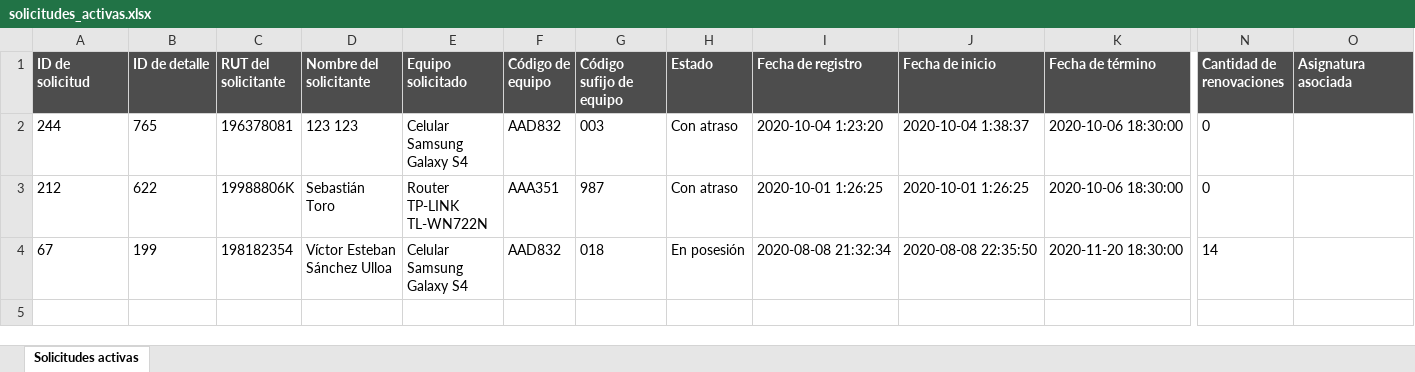
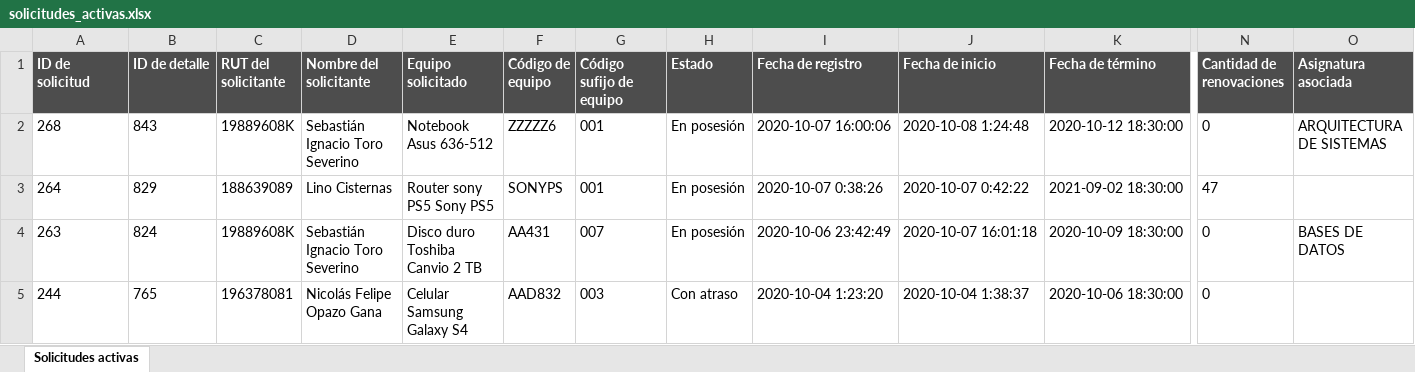
Before and after one commit to PabloMunozP/LabEIT, an Excel workbook: flask/app/static/files/exportaciones/solicitudes_activas.xlsx, sheet Solicitudes activas, drawn as a sheet; only a part is shown, gaps mark what is left out; values as stored, in another font and other column widths than the file's, no borders; removed rows and columns are numbered as before the commit, all else as after; rows hold the shown columns only; the diff names each change by its address in the sheet, - before the commit and + after, or states it on an @@ line.

```diff
--- a/flask/app/static/files/exportaciones/solicitudes_activas.xlsx (sheet Solicitudes activas)
+++ b/flask/app/static/files/exportaciones/solicitudes_activas.xlsx (sheet Solicitudes activas)
+row 2: 268 | 843 | 19889608K | Sebastián Ignacio Toro Severino | Notebook Asus 636-512 | ZZZZZ6 | 001 | En posesión | 2020-10-07 16:00:06 | 2020-10-08 1:24:48 | 2020-10-12 18:30:00 | 0 | ARQUITECTURA DE SISTEMAS
+row 3: 264 | 829 | 188639089 | Lino Cisternas | Router sony PS5 Sony PS5 | SONYPS | 001 | En posesión | 2020-10-07 0:38:26 | 2020-10-07 0:42:22 | 2021-09-02 18:30:00 | 47
+row 4: 263 | 824 | 19889608K | Sebastián Ignacio Toro Severino | Disco duro Toshiba Canvio 2 TB | AA431 | 007 | En posesión | 2020-10-06 23:42:49 | 2020-10-07 16:01:18 | 2020-10-09 18:30:00 | 0 | BASES DE DATOS
-D5 (Nombre del solicitante): 123 123
+D5 (Nombre del solicitante): Nicolás Felipe Opazo Gana
-row 3: 212 | 622 | 19988806K | Sebastián Toro | Router TP-LINK TL-WN722N | AAA351 | 987 | Con atraso | 2020-10-01 1:26:25 | 2020-10-01 1:26:25 | 2020-10-06 18:30:00 | 0
-row 4: 67 | 199 | 198182354 | Víctor Esteban Sánchez Ulloa | Celular Samsung Galaxy S4 | AAD832 | 018 | En posesión | 2020-08-08 21:32:34 | 2020-08-08 22:35:50 | 2020-11-20 18:30:00 | 14
```
Also changed, not shown: flask/app/static/files/exportaciones/historial_solicitudes.xlsx, flask/app/static/files/exportaciones/solicitudes_entrantes.xlsx, 1 other file.
